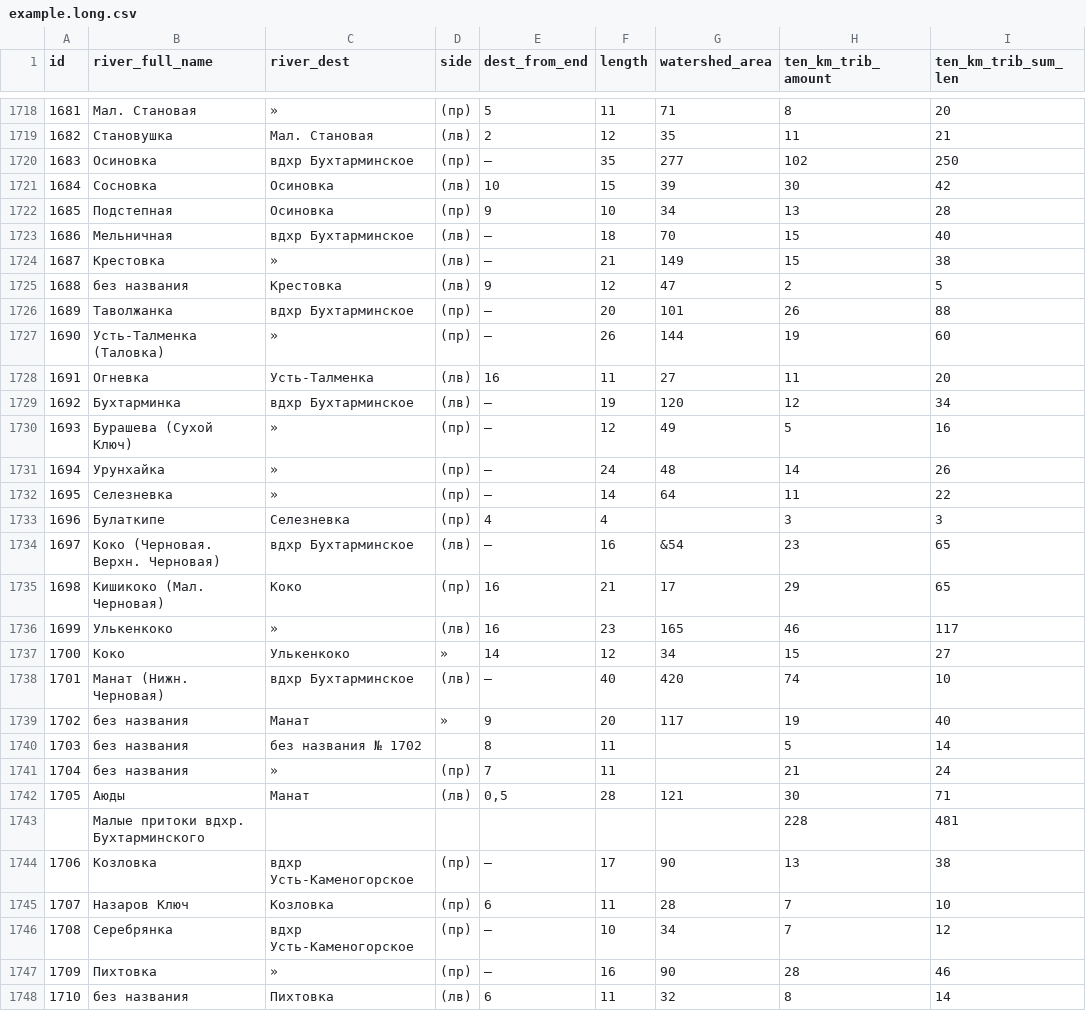
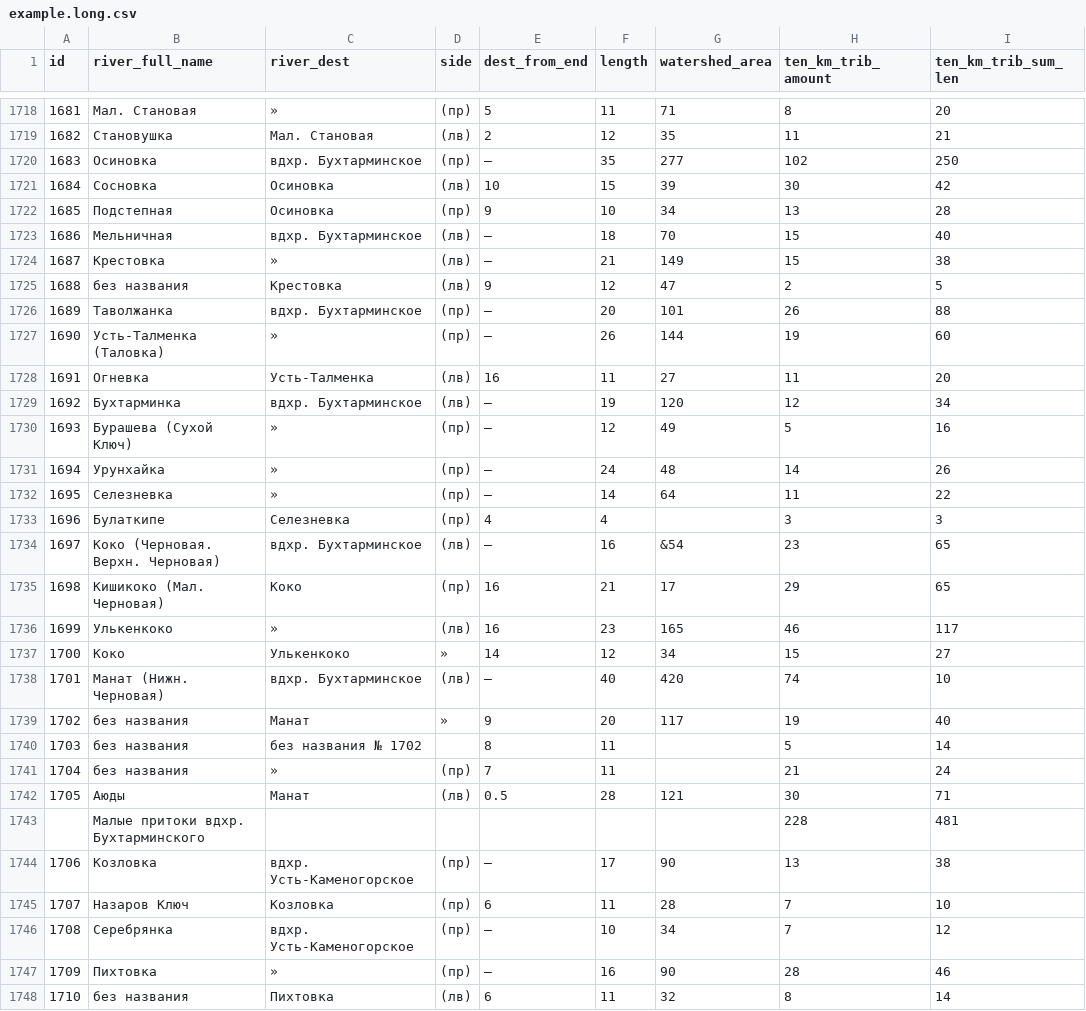
Before and after one commit to vitalyisaev2/river-orders, a CSV file: data/example.long.csv, drawn as a sheet; only a part is shown, gaps mark what is left out; the diff covers the shown part only; the diff names each change by its address in the sheet, - before the commit and + after, or states it on an @@ line.

Commit message:
Improves #3 - visualisation, order computation and lake tributaries

```diff
--- a/data/example.long.csv
+++ b/data/example.long.csv
-C1720 (river_dest): вдхр Бухтарминское
+C1720 (river_dest): вдхр. Бухтарминское
-C1723 (river_dest): вдхр Бухтарминское
+C1723 (river_dest): вдхр. Бухтарминское
-C1726 (river_dest): вдхр Бухтарминское
+C1726 (river_dest): вдхр. Бухтарминское
-C1729 (river_dest): вдхр Бухтарминское
+C1729 (river_dest): вдхр. Бухтарминское
-C1734 (river_dest): вдхр Бухтарминское
+C1734 (river_dest): вдхр. Бухтарминское
-C1738 (river_dest): вдхр Бухтарминское
+C1738 (river_dest): вдхр. Бухтарминское
-E1742 (dest_from_end): 0,5
+E1742 (dest_from_end): 0.5
-C1744 (river_dest): вдхр Усть-Каменогорское
+C1744 (river_dest): вдхр. Усть-Каменогорское
-C1746 (river_dest): вдхр Усть-Каменогорское
+C1746 (river_dest): вдхр. Усть-Каменогорское
```
Also changed, not shown: 1 added row, 1 removed row and 29 edited cells elsewhere in this file, 5 other files.
